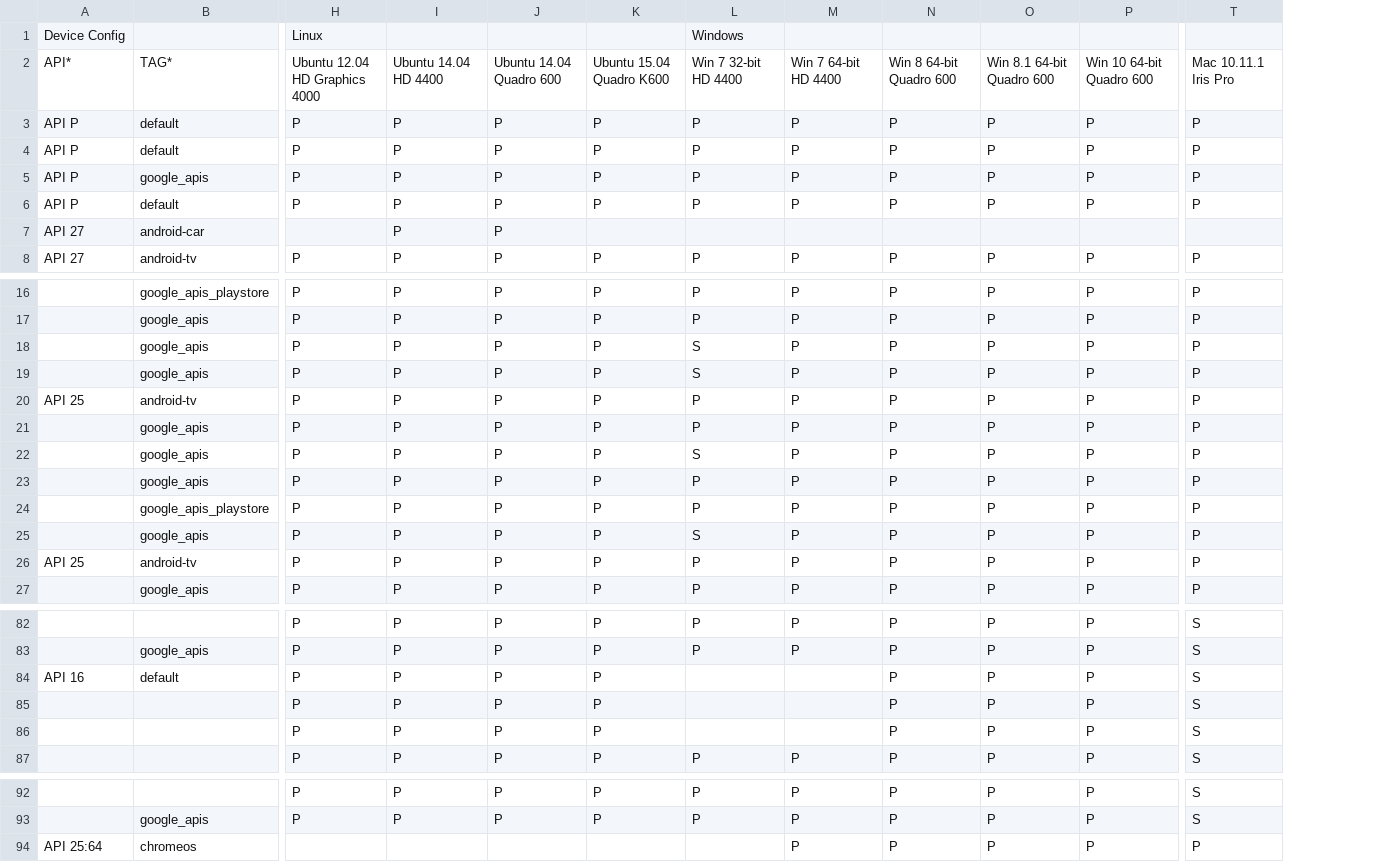
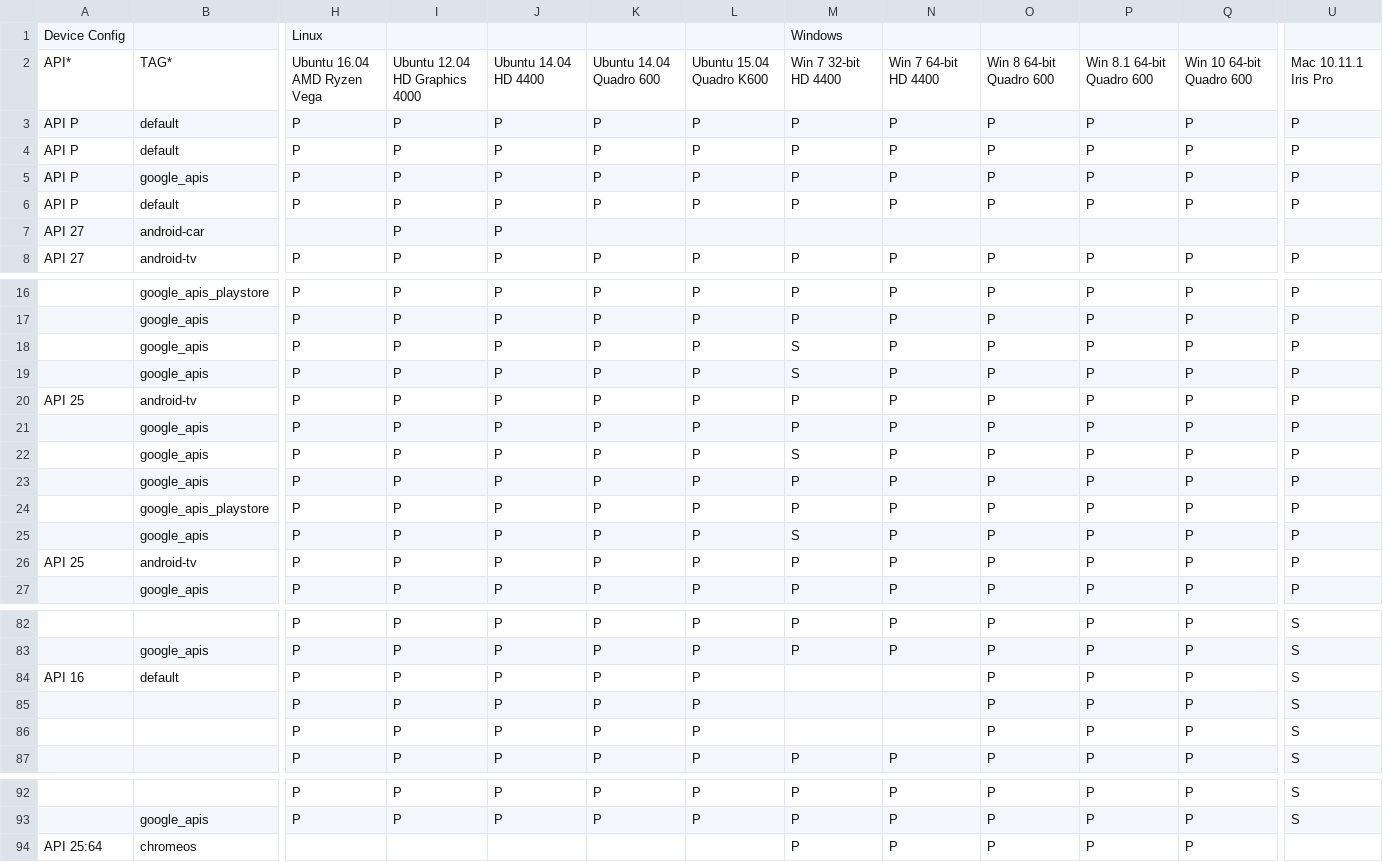
Before and after one commit to msft-mirror-aosp/platform.external.adt-infra, a CSV file: emu_test/config/boot_cfg.csv, drawn as a sheet; only a part is shown, gaps mark what is left out; addresses are those after the commit; the diff covers the shown part only; the diff names each change by its address in the sheet, - before the commit and + after, or states it on an @@ line.

Commit message:
Updates boot_cfg.csv to boot on AMD Ryzen Vega PC
Includes new information about Ryzen based Laptop PC in boot config.

Test:  Local.
Change-Id: I2d9203d231f36d04941be675aab5f038177f28e6

```diff
--- a/emu_test/config/boot_cfg.csv
+++ b/emu_test/config/boot_cfg.csv
+column Q, rows 2-8: Win 10 64-bit Quadro 600 | P | P | P | P |  | P; rows 16-27: all P; rows 82-87: all P; rows 92-94: all P
-L1: Windows
+L1: (empty)
-M1: (empty)
+M1: Windows
-H2: Ubuntu 12.04 HD Graphics 4000
+H2: Ubuntu 16.04 AMD Ryzen Vega
-I2: Ubuntu 14.04 HD 4400
+I2: Ubuntu 12.04 HD Graphics 4000
-J2: Ubuntu 14.04 Quadro 600
+J2: Ubuntu 14.04 HD 4400
-K2: Ubuntu 15.04 Quadro K600
+K2: Ubuntu 14.04 Quadro 600
-L2: Win 7 32-bit HD 4400
+L2: Ubuntu 15.04 Quadro K600
-M2: Win 7 64-bit HD 4400
+M2: Win 7 32-bit HD 4400
-N2: Win 8 64-bit Quadro 600
+N2: Win 7 64-bit HD 4400
-O2: Win 8.1 64-bit Quadro 600
+O2: Win 8 64-bit Quadro 600
-P2: Win 10 64-bit Quadro 600
+P2: Win 8.1 64-bit Quadro 600
-L18:L19: S
+L18:L19: P
-M18:M19: P
+M18:M19: S
-L22: S
+L22: P
-M22: P
+M22: S
-L25: S
+L25: P
-M25: P
+M25: S
-L84:L86: (empty)
+L84:L86: P
-N84:N86: P
+N84:N86: (empty)
-U94: P
+U94: (empty)
```
Also changed, not shown: 45 edited cells elsewhere in this file.
